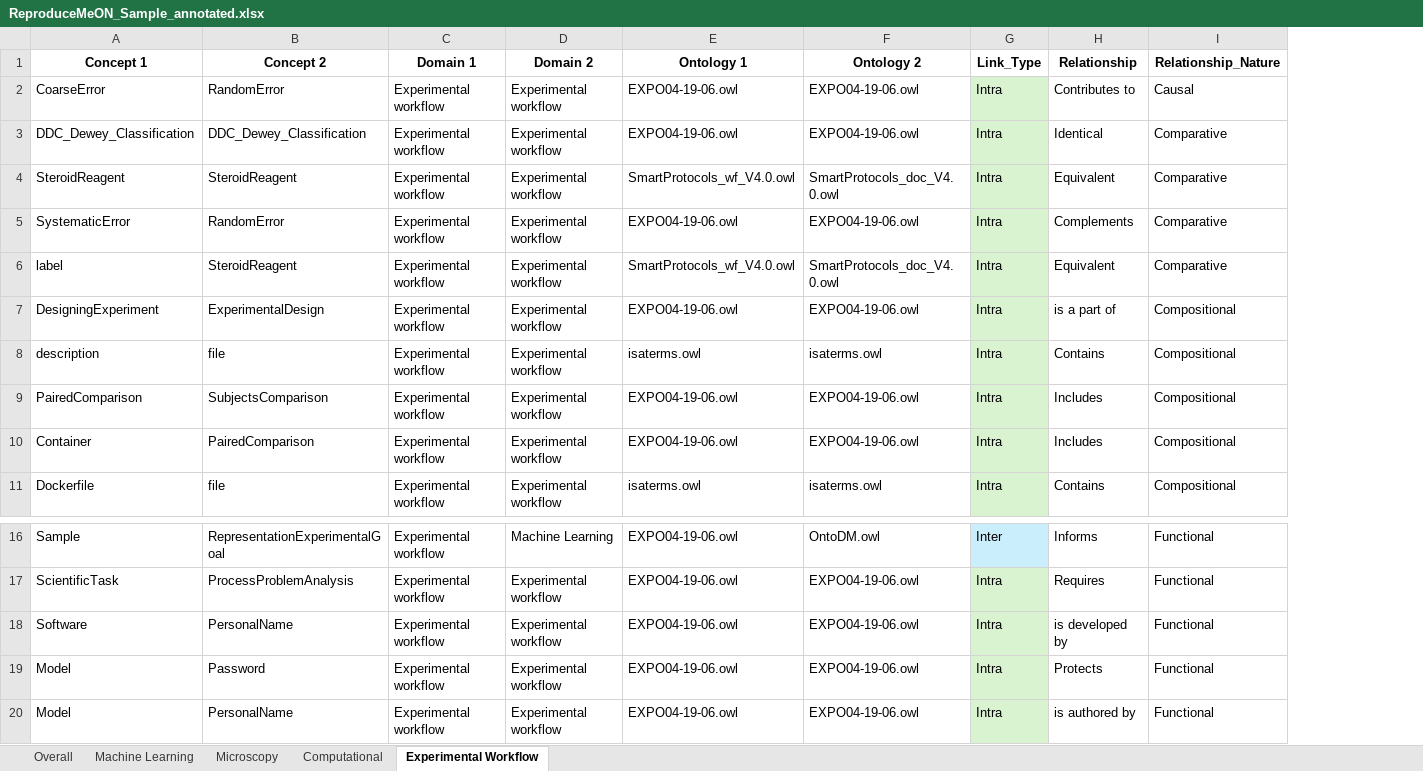
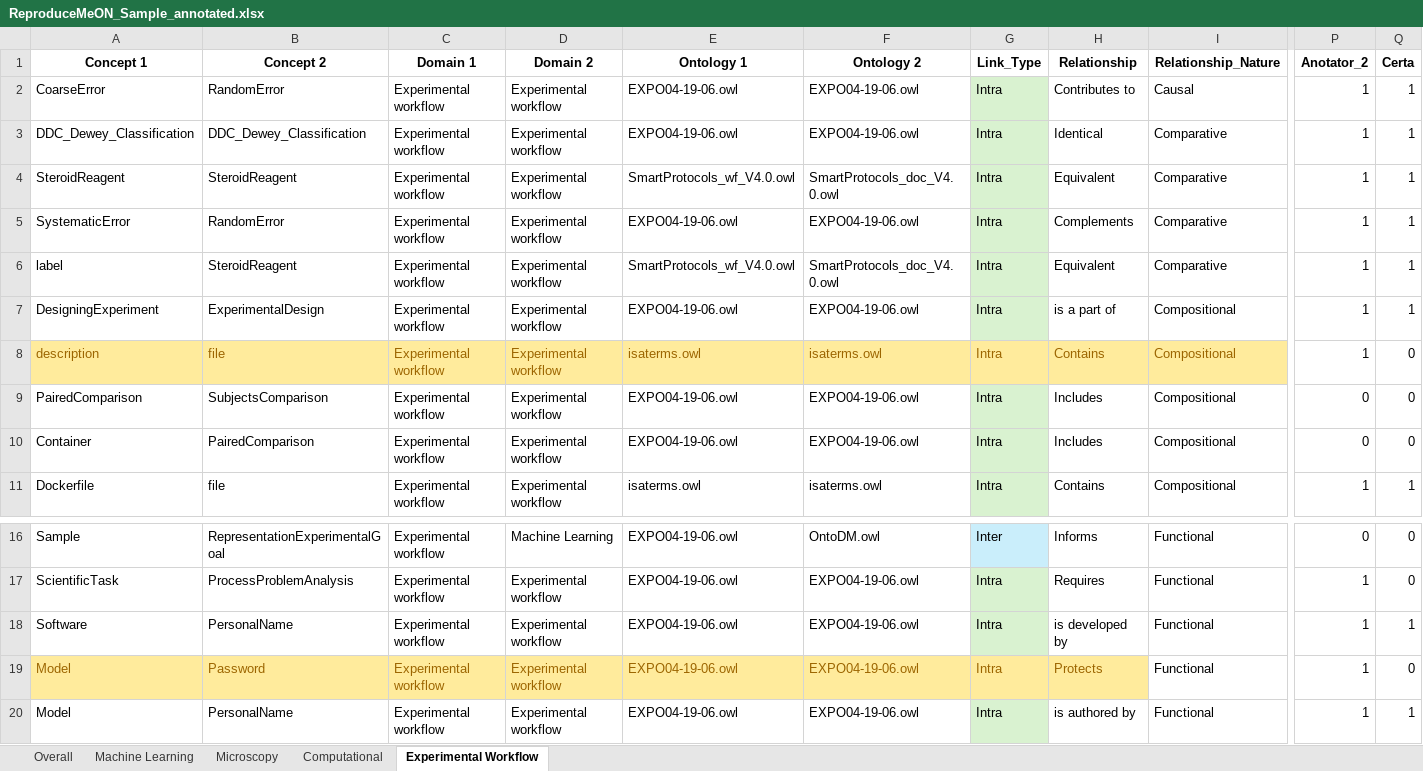
Before and after one commit to fusion-jena/ReproduceMeON, an Excel workbook: LLM_based_link_discovery/output/ReproduceMeON_Sample_annotated.xlsx, sheet Experimental Workflow, drawn as a sheet; only a part is shown, gaps mark what is left out; values as stored, in another font and other column widths than the file's, no borders; the diff covers the shown part only; the diff names each change by its address in the sheet, - before the commit and + after, or states it on an @@ line.

```diff
--- a/LLM_based_link_discovery/output/ReproduceMeON_Sample_annotated.xlsx (sheet Experimental Workflow)
+++ b/LLM_based_link_discovery/output/ReproduceMeON_Sample_annotated.xlsx (sheet Experimental Workflow)
+column P (Anotator_2), rows 2-11: 1 | 1 | 1 | 1 | 1 | 1 | 1 | 0 | 0 | 1; rows 16-20: 0 | 1 | 1 | 1 | 1
+column Q (Certa), rows 2-11: 1 | 1 | 1 | 1 | 1 | 1 | 0 | 0 | 0 | 1; rows 16-20: 0 | 0 | 1 | 0 | 1
-A8:F8 fill: none
+A8:F8 fill: #FFEB9C
-A8:I8 text colour: black
+A8:I8 text colour: #9C6500
-G8 fill: #D9F2D0
+G8 fill: #FFEB9C
-H8:I8 fill: none
+H8:I8 fill: #FFEB9C
-A19:F19 fill: none
+A19:F19 fill: #FFEB9C
-A19:H19 text colour: black
+A19:H19 text colour: #9C6500
-G19 fill: #D9F2D0
+G19 fill: #FFEB9C
-H19 fill: none
+H19 fill: #FFEB9C
```
Also changed, not shown: cell formats elsewhere in this sheet, sheet Machine Learning, sheet Computational.
